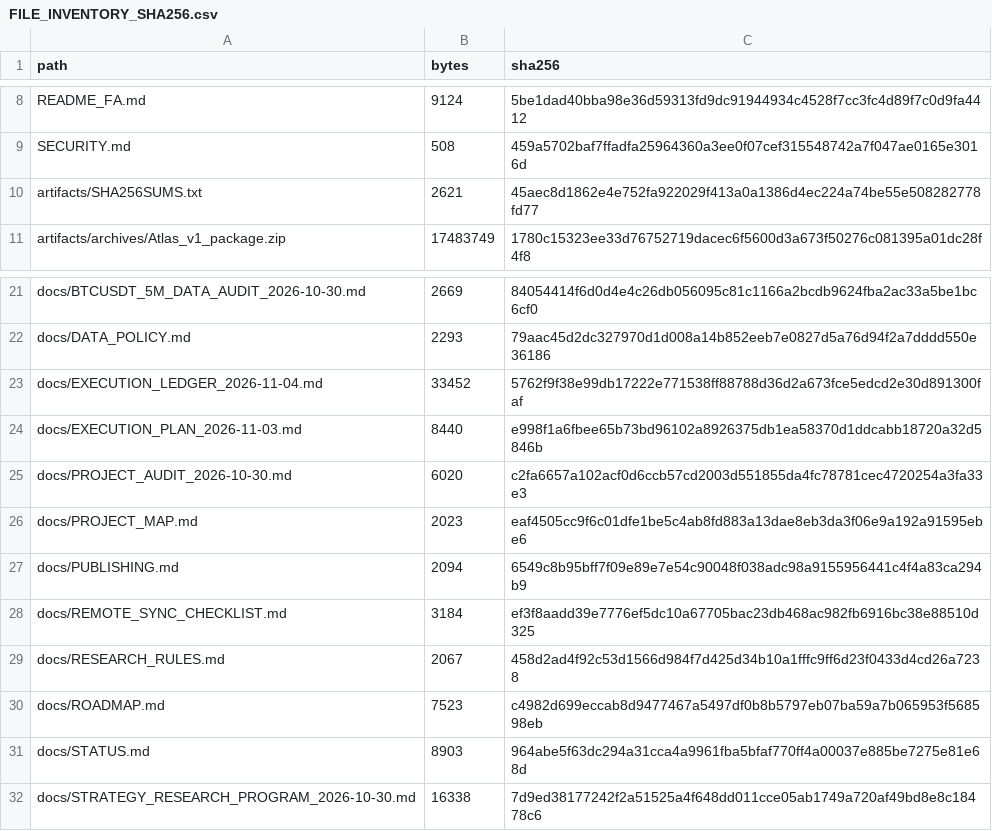
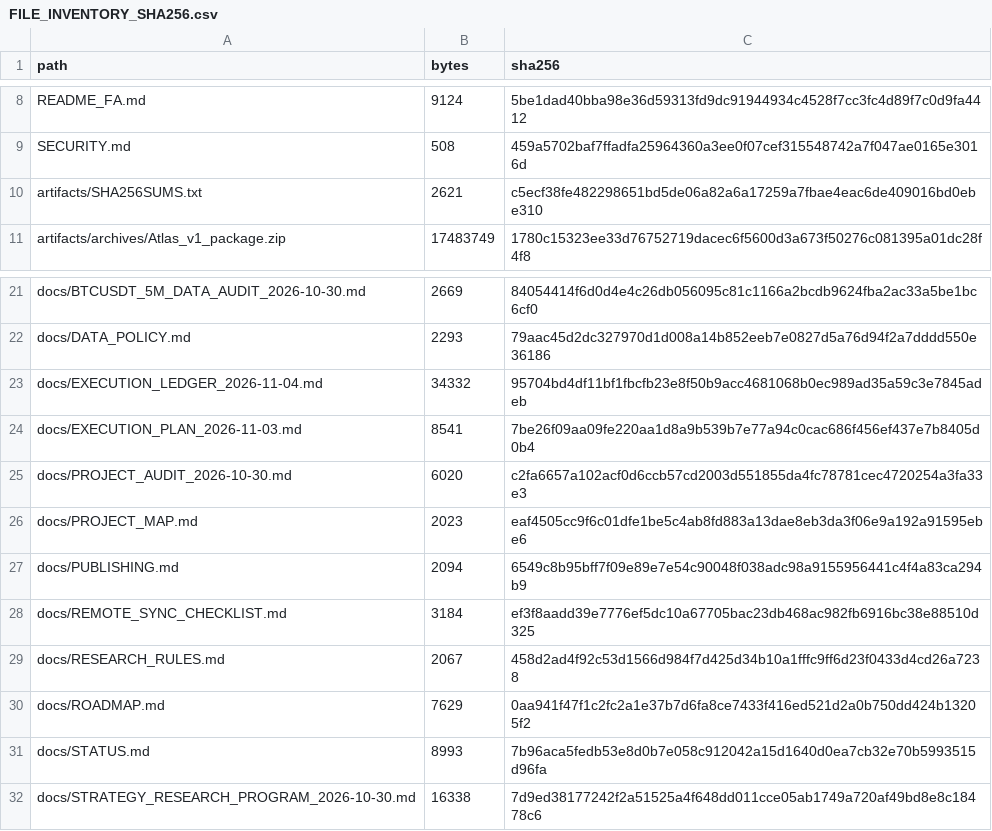
Before and after one commit to aminshahsaheb/btc-signal-lab, a CSV file: docs/FILE_INVENTORY_SHA256.csv, drawn as a sheet; only a part is shown, gaps mark what is left out.

```diff
--- a/docs/FILE_INVENTORY_SHA256.csv
+++ b/docs/FILE_INVENTORY_SHA256.csv
@@ -9,3 +9,3 @@ README_FA.md,9124,5be1dad40bba98e36d59313fd9dc91944934c4528f7cc3fc4d89f7c0d9fa44
 SECURITY.md,508,459a5702baf7ffadfa25964360a3ee0f07cef315548742a7f047ae0165e3016d
-artifacts/SHA256SUMS.txt,2621,45aec8d1862e4e752fa922029f413a0a1386d4ec224a74be55e508282778fd77
+artifacts/SHA256SUMS.txt,2621,c5ecf38fe482298651bd5de06a82a6a17259a7fbae4eac6de409016bd0ebe310
 artifacts/archives/Atlas_v1_package.zip,17483749,1780c15323ee33d76752719dacec6f5600d3a673f50276c081395a01dc28f4f8
@@ -22,4 +22,4 @@ docs/BTCUSDT_5M_DATA_AUDIT_2026-10-30.md,2669,84054414f6d0d4e4c26db056095c81c116
 docs/DATA_POLICY.md,2293,79aac45d2dc327970d1d008a14b852eeb7e0827d5a76d94f2a7dddd550e36186
-docs/EXECUTION_LEDGER_2026-11-04.md,33452,5762f9f38e99db17222e771538ff88788d36d2a673fce5edcd2e30d891300faf
-docs/EXECUTION_PLAN_2026-11-03.md,8440,e998f1a6fbee65b73bd96102a8926375db1ea58370d1ddcabb18720a32d5846b
+docs/EXECUTION_LEDGER_2026-11-04.md,34332,95704bd4df11bf1fbcfb23e8f50b9acc4681068b0ec989ad35a59c3e7845adeb
+docs/EXECUTION_PLAN_2026-11-03.md,8541,7be26f09aa09fe220aa1d8a9b539b7e77a94c0cac686f456ef437e7b8405d0b4
 docs/PROJECT_AUDIT_2026-10-30.md,6020,c2fa6657a102acf0d6ccb57cd2003d551855da4fc78781cec4720254a3fa33e3
@@ -29,4 +29,4 @@ docs/REMOTE_SYNC_CHECKLIST.md,3184,ef3f8aadd39e7776ef5dc10a67705bac23db468ac982f
 docs/RESEARCH_RULES.md,2067,458d2ad4f92c53d1566d984f7d425d34b10a1fffc9ff6d23f0433d4cd26a7238
-docs/ROADMAP.md,7523,c4982d699eccab8d9477467a5497df0b8b5797eb07ba59a7b065953f568598eb
-docs/STATUS.md,8903,964abe5f63dc294a31cca4a9961fba5bfaf770ff4a00037e885be7275e81e68d
+docs/ROADMAP.md,7629,0aa941f47f1c2fc2a1e37b7d6fa8ce7433f416ed521d2a0b750dd424b13205f2
+docs/STATUS.md,8993,7b96aca5fedb53e8d0b7e058c912042a15d1640d0ea7cb32e70b5993515d96fa
 docs/STRATEGY_RESEARCH_PROGRAM_2026-10-30.md,16338,7d9ed38177242f2a51525a4f648dd011cce05ab1749a720af49bd8e8c18478c6
```
Also changed, not shown: 5 other files.
